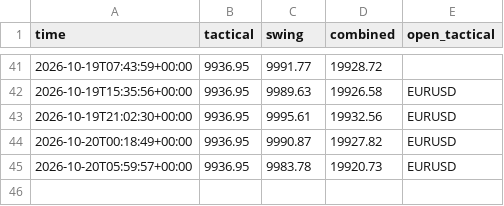
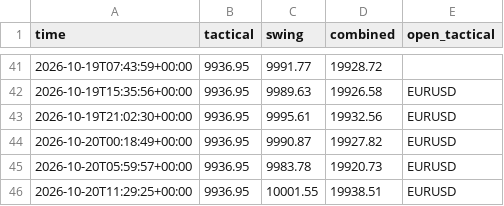
Before and after one commit to sobhansbp/Trade-, a CSV file: journal/paper_equity.csv, drawn as a sheet; only a part is shown, gaps mark what is left out.

```diff
--- a/journal/paper_equity.csv
+++ b/journal/paper_equity.csv
@@ -45 +45,2 @@ time,tactical,swing,combined,open_tactical
 2026-10-20T05:59:57+00:00,9936.95,9983.78,19920.73,EURUSD
+2026-10-20T11:29:25+00:00,9936.95,10001.55,19938.51,EURUSD
```
Also changed, not shown: journal/news_scores.csv, journal/signals.csv, 3 other files.
